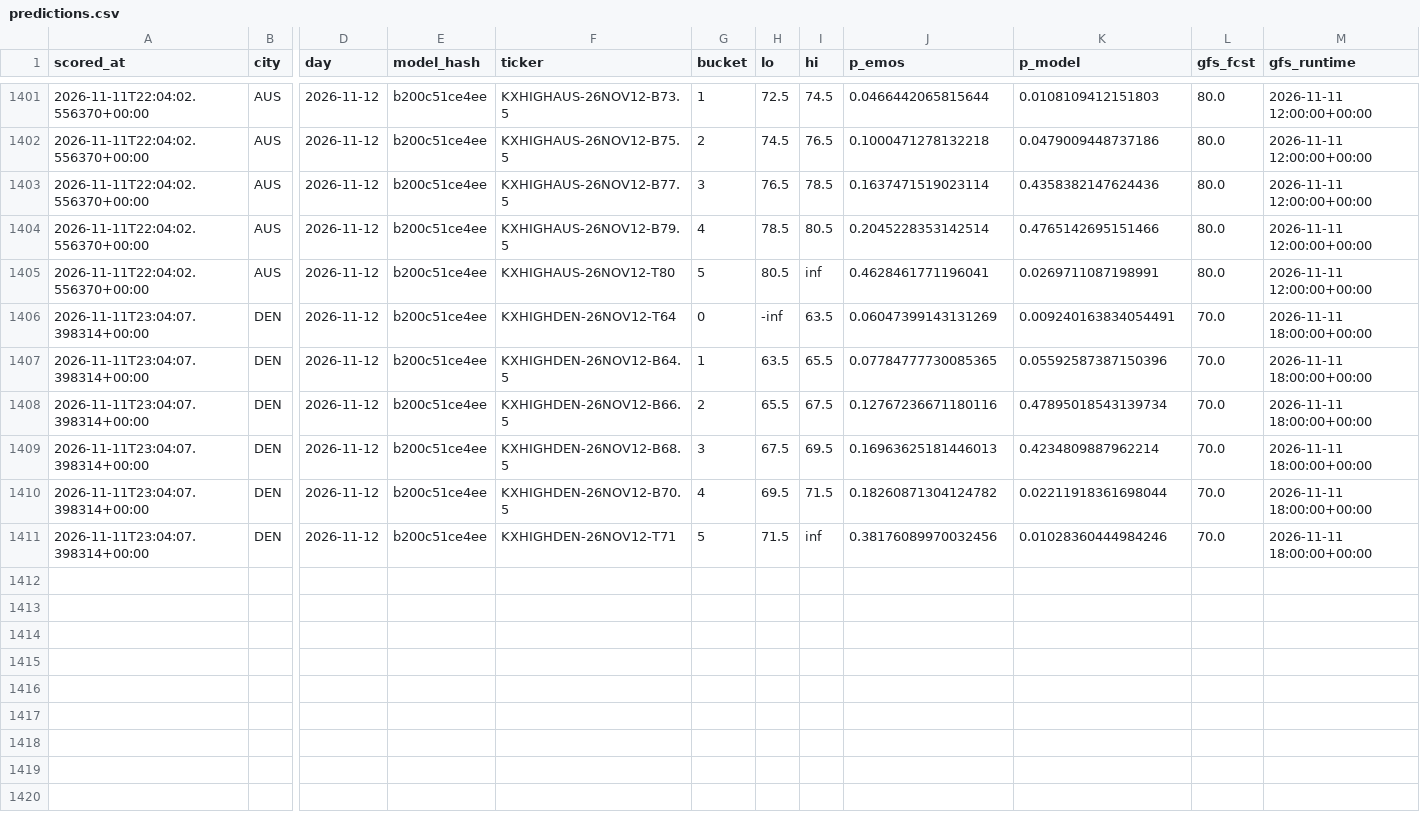
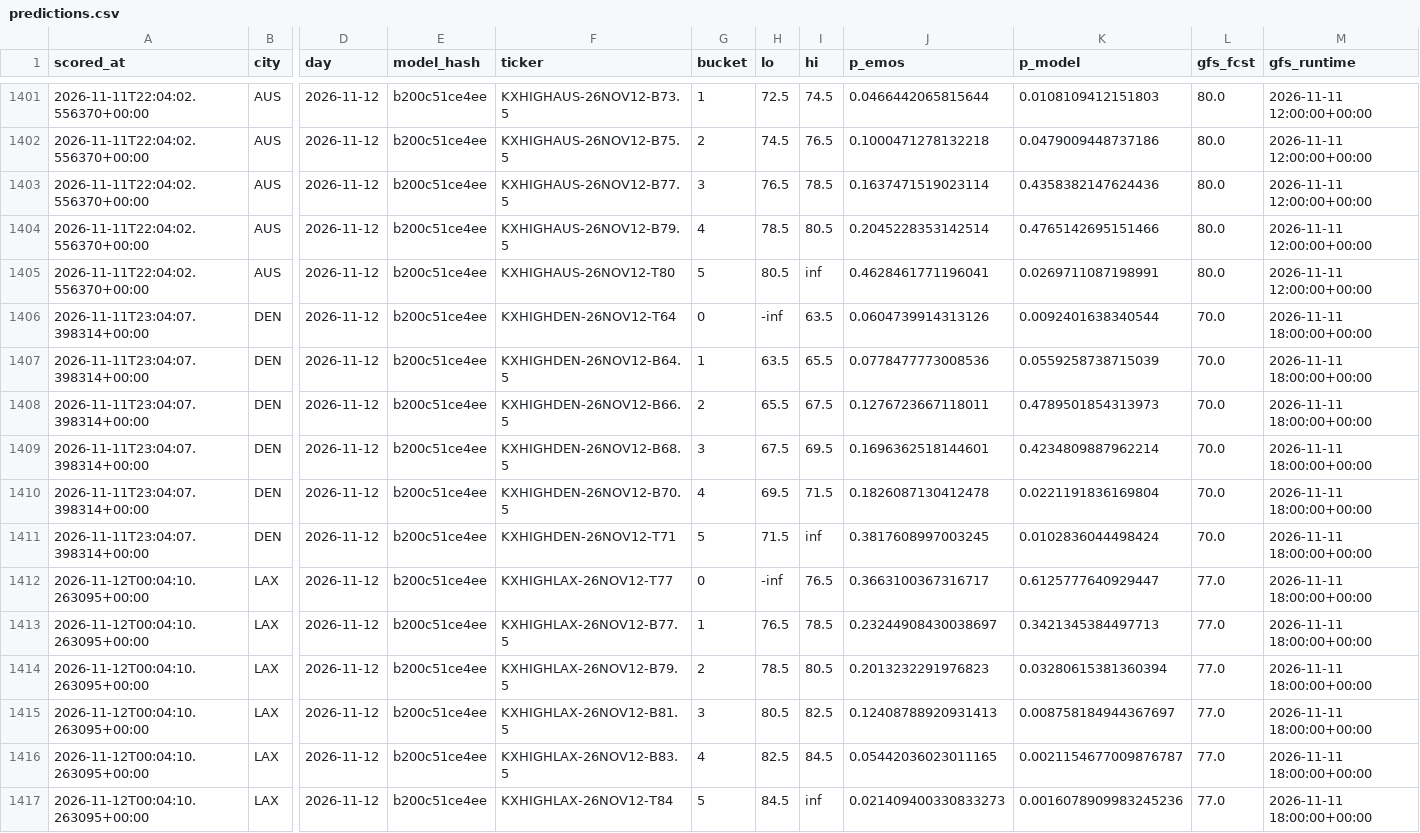
Before and after one commit to physicalreasoning/isotherm, a CSV file: predictions.csv, drawn as a sheet; only a part is shown, gaps mark what is left out; rows hold the shown columns only; the diff names each change by its address in the sheet, - before the commit and + after, or states it on an @@ line.

```diff
--- a/predictions.csv
+++ b/predictions.csv
-J1406 (p_emos): 0.06047399143131269
+J1406 (p_emos): 0.0604739914313126
-K1406 (p_model): 0.009240163834054491
+K1406 (p_model): 0.0092401638340544
-J1407 (p_emos): 0.07784777730085365
+J1407 (p_emos): 0.0778477773008536
-K1407 (p_model): 0.05592587387150396
+K1407 (p_model): 0.0559258738715039
-J1408 (p_emos): 0.12767236671180116
+J1408 (p_emos): 0.1276723667118011
-K1408 (p_model): 0.47895018543139734
+K1408 (p_model): 0.4789501854313973
-J1409 (p_emos): 0.16963625181446013
+J1409 (p_emos): 0.1696362518144601
-J1410 (p_emos): 0.18260871304124782
+J1410 (p_emos): 0.1826087130412478
-K1410 (p_model): 0.02211918361698044
+K1410 (p_model): 0.0221191836169804
-J1411 (p_emos): 0.38176089970032456
+J1411 (p_emos): 0.3817608997003245
-K1411 (p_model): 0.01028360444984246
+K1411 (p_model): 0.0102836044498424
+row 1412: 2026-11-12T00:04:10.263095+00:00 | LAX | 2026-11-12 | b200c51ce4ee | KXHIGHLAX-26NOV12-T77 | 0 | -inf | 76.5 | 0.3663100367316717 | 0.6125777640929447 | 77.0 | 2026-11-11 18:00:00+00:00
+row 1413: 2026-11-12T00:04:10.263095+00:00 | LAX | 2026-11-12 | b200c51ce4ee | KXHIGHLAX-26NOV12-B77.5 | 1 | 76.5 | 78.5 | 0.23244908430038697 | 0.3421345384497713 | 77.0 | 2026-11-11 18:00:00+00:00
+row 1414: 2026-11-12T00:04:10.263095+00:00 | LAX | 2026-11-12 | b200c51ce4ee | KXHIGHLAX-26NOV12-B79.5 | 2 | 78.5 | 80.5 | 0.2013232291976823 | 0.03280615381360394 | 77.0 | 2026-11-11 18:00:00+00:00
+row 1415: 2026-11-12T00:04:10.263095+00:00 | LAX | 2026-11-12 | b200c51ce4ee | KXHIGHLAX-26NOV12-B81.5 | 3 | 80.5 | 82.5 | 0.12408788920931413 | 0.008758184944367697 | 77.0 | 2026-11-11 18:00:00+00:00
+row 1416: 2026-11-12T00:04:10.263095+00:00 | LAX | 2026-11-12 | b200c51ce4ee | KXHIGHLAX-26NOV12-B83.5 | 4 | 82.5 | 84.5 | 0.05442036023011165 | 0.0021154677009876787 | 77.0 | 2026-11-11 18:00:00+00:00
+row 1417: 2026-11-12T00:04:10.263095+00:00 | LAX | 2026-11-12 | b200c51ce4ee | KXHIGHLAX-26NOV12-T84 | 5 | 84.5 | inf | 0.021409400330833273 | 0.0016078909983245236 | 77.0 | 2026-11-11 18:00:00+00:00
```
Also changed, not shown: runs.csv, trades.csv, 1 other file.
